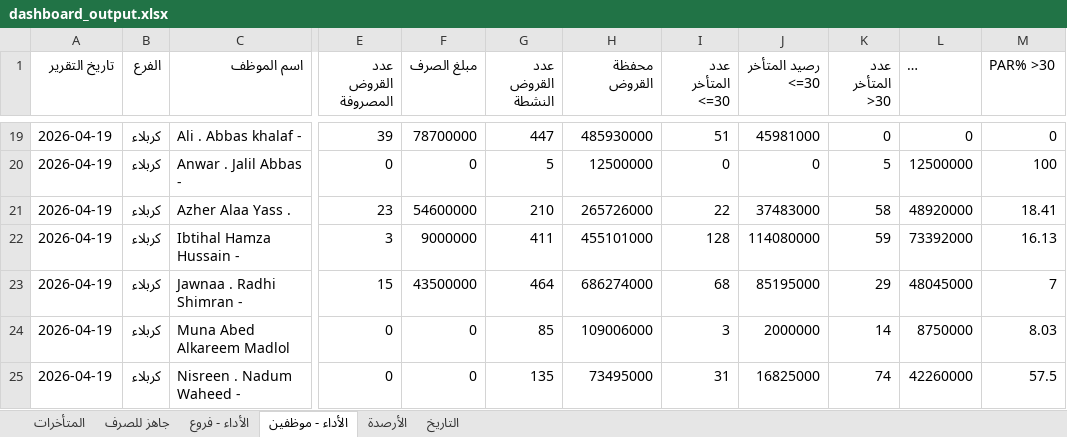
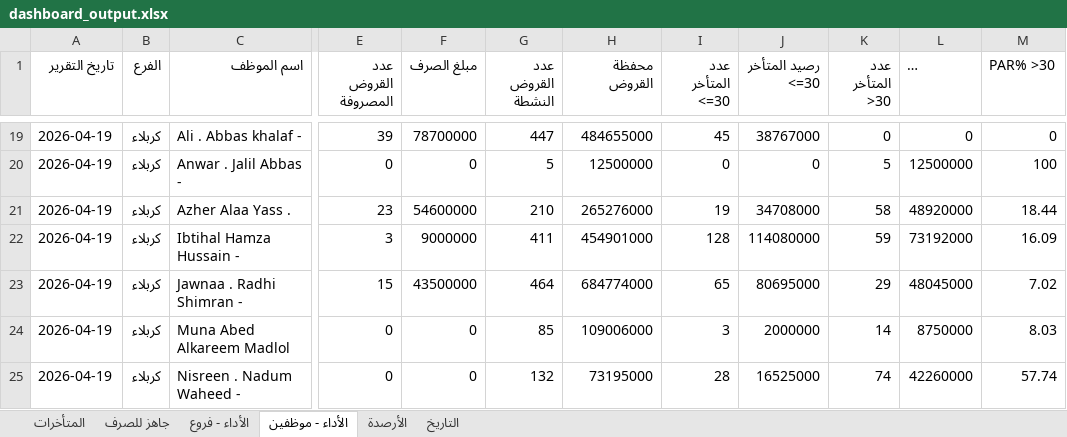
Before and after one commit to fahaD22-sys/amalkom-dashboard, an Excel workbook: output/dashboard_output.xlsx, sheet الأداء - موظفين, drawn as a sheet; only a part is shown, gaps mark what is left out; long unchanged cells end in …; values as stored, in another font and other column widths than the file's, no borders; the diff covers the shown part only; the diff names each change by its address in the sheet, - before the commit and + after, or states it on an @@ line.

```diff
--- a/output/dashboard_output.xlsx (sheet الأداء - موظفين)
+++ b/output/dashboard_output.xlsx (sheet الأداء - موظفين)
-H19 (محفظة القروض): 485930000
+H19 (محفظة القروض): 484655000
-I19 (عدد المتأخر <=30): 51
+I19 (عدد المتأخر <=30): 45
-J19 (رصيد المتأخر <=30): 45981000
+J19 (رصيد المتأخر <=30): 38767000
-H21 (محفظة القروض): 265726000
+H21 (محفظة القروض): 265276000
-I21 (عدد المتأخر <=30): 22
+I21 (عدد المتأخر <=30): 19
-J21 (رصيد المتأخر <=30): 37483000
+J21 (رصيد المتأخر <=30): 34708000
-M21 (PAR% >30): 18.41
+M21 (PAR% >30): 18.44
-H22 (محفظة القروض): 455101000
+H22 (محفظة القروض): 454901000
-L22 (رصيد المتأخر >30): 73392000
+L22 (رصيد المتأخر >30): 73192000
-M22 (PAR% >30): 16.13
+M22 (PAR% >30): 16.09
-H23 (محفظة القروض): 686274000
+H23 (محفظة القروض): 684774000
-I23 (عدد المتأخر <=30): 68
+I23 (عدد المتأخر <=30): 65
-J23 (رصيد المتأخر <=30): 85195000
+J23 (رصيد المتأخر <=30): 80695000
-M23 (PAR% >30): 7
+M23 (PAR% >30): 7.02
-G25 (عدد القروض النشطة): 135
+G25 (عدد القروض النشطة): 132
-H25 (محفظة القروض): 73495000
+H25 (محفظة القروض): 73195000
-I25 (عدد المتأخر <=30): 31
+I25 (عدد المتأخر <=30): 28
-J25 (رصيد المتأخر <=30): 16825000
+J25 (رصيد المتأخر <=30): 16525000
-M25 (PAR% >30): 57.5
+M25 (PAR% >30): 57.74
```
Also changed, not shown: 31 edited cells elsewhere in this sheet, sheet الأداء - فروع, sheet الأرصدة.
